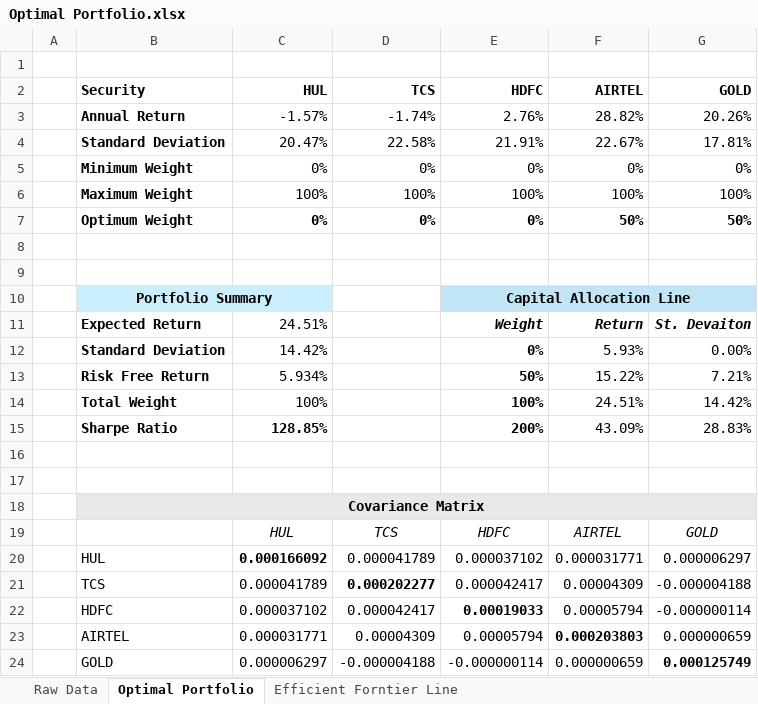
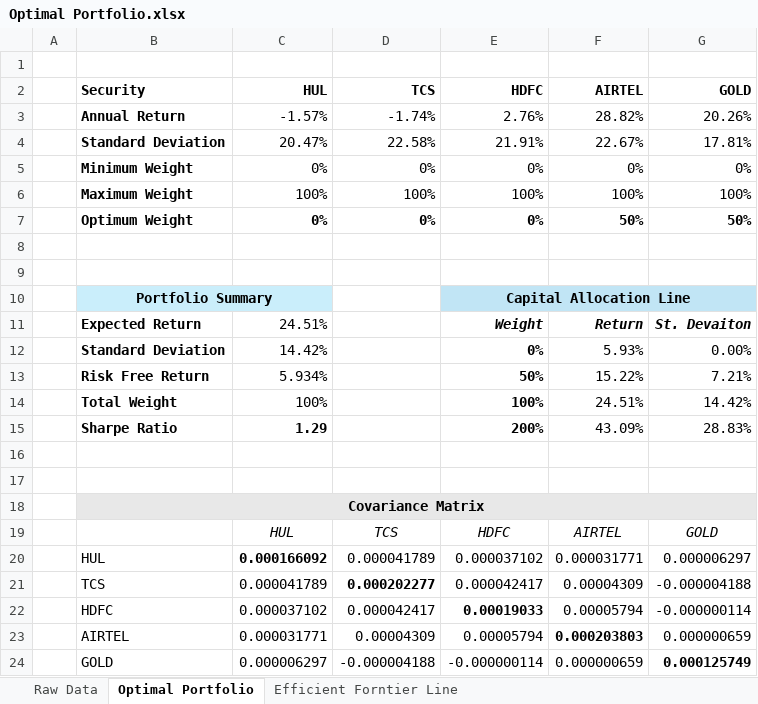
Before and after one commit to arpittripathi4298/Optimal-Portfolio, an Excel workbook: Optimal Portfolio.xlsx, sheet Optimal Portfolio, drawn as a sheet; values as stored, in another font and other column widths than the file's, no borders; charts and pictures not drawn; the diff names each change by its address in the sheet, - before the commit and + after, or states it on an @@ line.

```diff
--- a/Optimal Portfolio.xlsx (sheet Optimal Portfolio)
+++ b/Optimal Portfolio.xlsx (sheet Optimal Portfolio)
-C15 (HUL): 128.85%
+C15 (HUL): 1.29
```
Also changed, not shown: sheet Efficient Forntier Line, charts or pictures, 2 other files.
